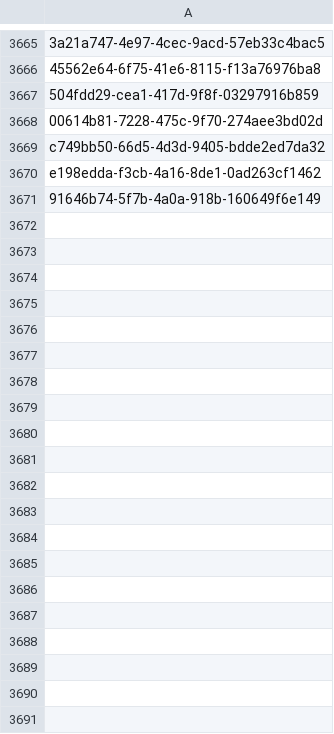
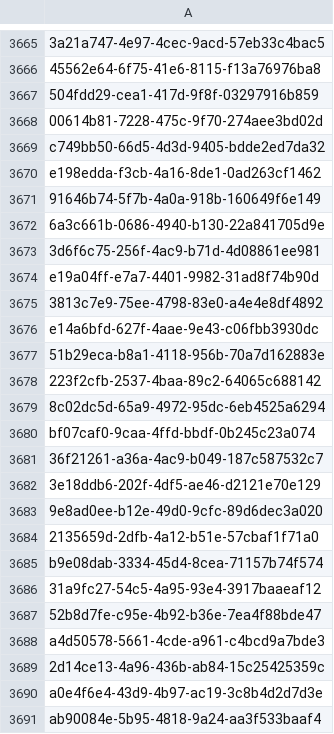
Before and after one commit to inbo/fis-rem-tracking, a CSV file: GMU8/Input/tracking_seq_done.csv, drawn as a sheet; only a part is shown, gaps mark what is left out; the diff covers the shown part only; the diff names each change by its address in the sheet, - before the commit and + after, or states it on an @@ line.

Commit message:
Update tracking_seq_done.csv
#13

```diff
--- a/GMU8/Input/tracking_seq_done.csv
+++ b/GMU8/Input/tracking_seq_done.csv
+row 3672: 6a3c661b-0686-4940-b130-22a841705d9e
+row 3673: 3d6f6c75-256f-4ac9-b71d-4d08861ee981
+row 3674: e19a04ff-e7a7-4401-9982-31ad8f74b90d
+row 3675: 3813c7e9-75ee-4798-83e0-a4e4e8df4892
+row 3676: e14a6bfd-627f-4aae-9e43-c06fbb3930dc
+row 3677: 51b29eca-b8a1-4118-956b-70a7d162883e
+row 3678: 223f2cfb-2537-4baa-89c2-64065c688142
+row 3679: 8c02dc5d-65a9-4972-95dc-6eb4525a6294
+row 3680: bf07caf0-9caa-4ffd-bbdf-0b245c23a074
+row 3681: 36f21261-a36a-4ac9-b049-187c587532c7
+row 3682: 3e18ddb6-202f-4df5-ae46-d2121e70e129
+row 3683: 9e8ad0ee-b12e-49d0-9cfc-89d6dec3a020
+row 3684: 2135659d-2dfb-4a12-b51e-57cbaf1f71a0
+row 3685: b9e08dab-3334-45d4-8cea-71157b74f574
+row 3686: 31a9fc27-54c5-4a95-93e4-3917baaeaf12
+row 3687: 52b8d7fe-c95e-4b92-b36e-7ea4f88bde47
+row 3688: a4d50578-5661-4cde-a961-c4bcd9a7bde3
+row 3689: 2d14ce13-4a96-436b-ab84-15c25425359c
+row 3690: a0e4f6e4-43d9-4b97-ac19-3c8b4d2d7d3e
+row 3691: ab90084e-5b95-4818-9a24-aa3f533baaf4
```
Also changed, not shown: 9 added rows elsewhere in this file.
